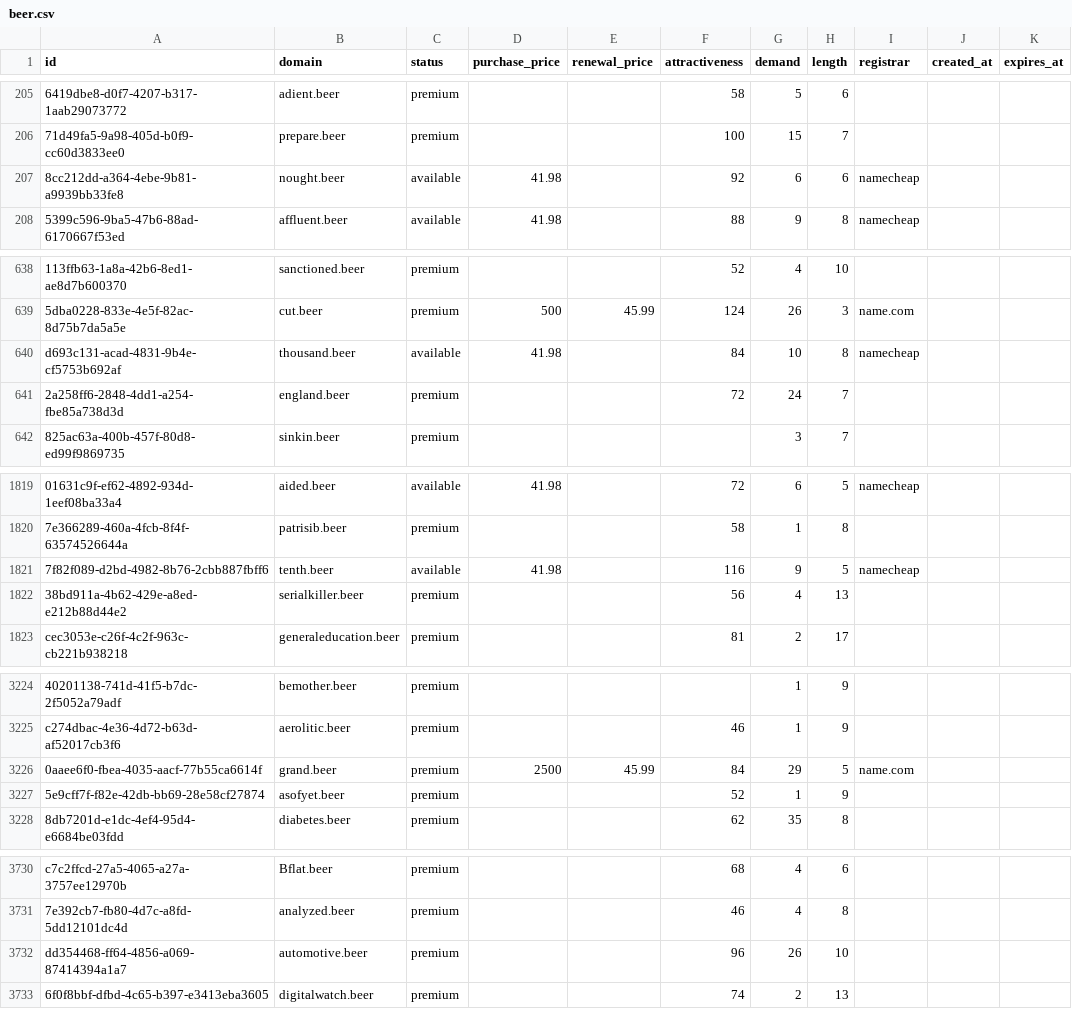
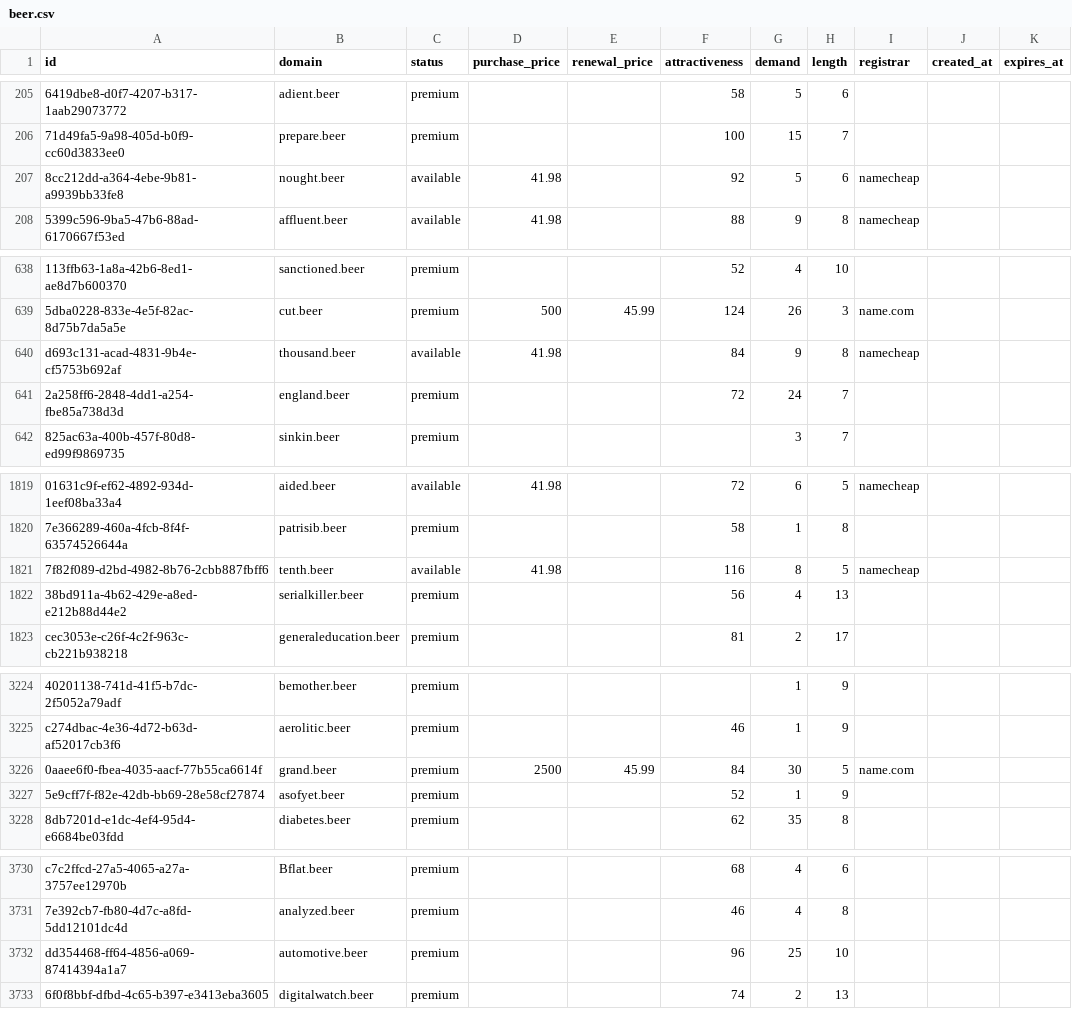
Before and after one commit to UniqueDomains/beer-oneword-domains, a CSV file: beer.csv, drawn as a sheet; only a part is shown, gaps mark what is left out; the diff covers the shown part only; the diff names each change by its address in the sheet, - before the commit and + after, or states it on an @@ line.

Commit message:
Domains update

```diff
--- a/beer.csv
+++ b/beer.csv
-G207 (demand): 6
+G207 (demand): 5
-G640 (demand): 10
+G640 (demand): 9
-G1821 (demand): 9
+G1821 (demand): 8
-G3226 (demand): 29
+G3226 (demand): 30
-G3732 (demand): 26
+G3732 (demand): 25
```
Also changed, not shown: 2 edited cells elsewhere in this file, 1 other file.
